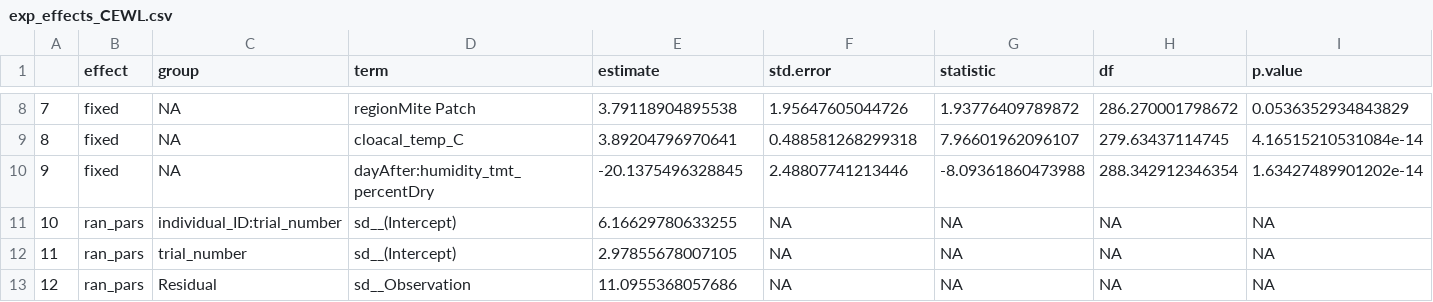
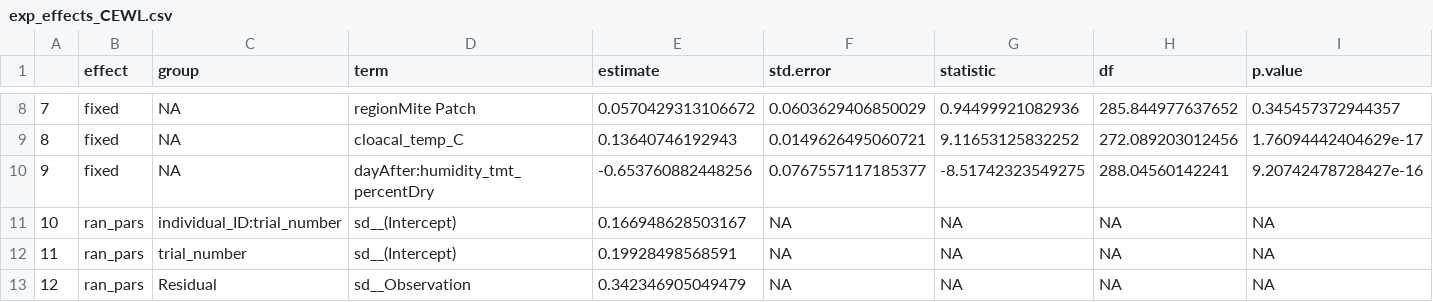
Before and after one commit to science-with-sav/Sceloporus_CEWL_body_regions_plasticity, a CSV file: best models/exp_effects_CEWL.csv, drawn as a sheet; only a part is shown, gaps mark what is left out; the diff covers the shown part only.

```diff
--- a/best models/exp_effects_CEWL.csv
+++ b/best models/exp_effects_CEWL.csv
@@ -8,6 +8,6 @@
-"7","fixed",NA,"regionMite Patch",3.79118904895538,1.95647605044726,1.93776409789872,286.270001798672,0.0536352934843829
-"8","fixed",NA,"cloacal_temp_C",3.89204796970641,0.488581268299318,7.96601962096107,279.63437114745,4.16515210531084e-14
-"9","fixed",NA,"dayAfter:humidity_tmt_percentDry",-20.1375496328845,2.48807741213446,-8.09361860473988,288.342912346354,1.63427489901202e-14
-"10","ran_pars","individual_ID:trial_number","sd__(Intercept)",6.16629780633255,NA,NA,NA,NA
-"11","ran_pars","trial_number","sd__(Intercept)",2.97855678007105,NA,NA,NA,NA
-"12","ran_pars","Residual","sd__Observation",11.0955368057686,NA,NA,NA,NA
+"7","fixed",NA,"regionMite Patch",0.0570429313106672,0.0603629406850029,0.94499921082936,285.844977637652,0.345457372944357
+"8","fixed",NA,"cloacal_temp_C",0.13640746192943,0.0149626495060721,9.11653125832252,272.089203012456,1.76094442404629e-17
+"9","fixed",NA,"dayAfter:humidity_tmt_percentDry",-0.653760882448256,0.0767557117185377,-8.51742323549275,288.04560142241,9.20742478728427e-16
+"10","ran_pars","individual_ID:trial_number","sd__(Intercept)",0.166948628503167,NA,NA,NA,NA
+"11","ran_pars","trial_number","sd__(Intercept)",0.19928498568591,NA,NA,NA,NA
+"12","ran_pars","Residual","sd__Observation",0.342346905049479,NA,NA,NA,NA
```
Also changed, not shown: 30 edited cells elsewhere in this file, best models/exp_effects_SMI.csv, best models/exp_effects_hct.csv, 3 other files.
